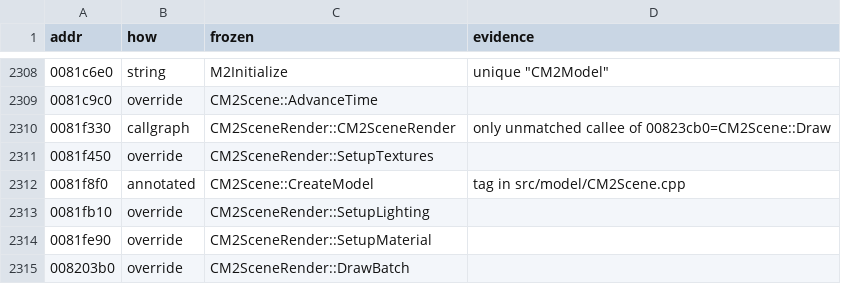
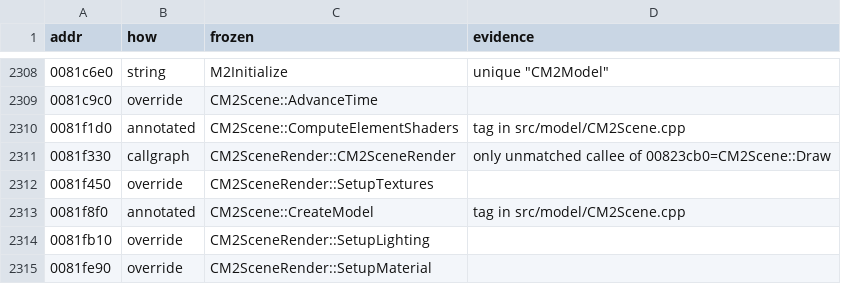
Before and after one commit to zeruth/FrozenClient, a TSV file: tools/recomp/data/matches.tsv, drawn as a sheet; only a part is shown, gaps mark what is left out; the shorter side is filled out with more unchanged rows.

```diff
--- a/tools/recomp/data/matches.tsv
+++ b/tools/recomp/data/matches.tsv
@@ -2309,2 +2309,3 @@ addr	how	frozen	evidence
 0081c9c0	override	CM2Scene::AdvanceTime	
+0081f1d0	annotated	CM2Scene::ComputeElementShaders	tag in src/model/CM2Scene.cpp
 0081f330	callgraph	CM2SceneRender::CM2SceneRender	only unmatched callee of 00823cb0=CM2Scene::Draw
```
Also changed, not shown: 4 other files.
